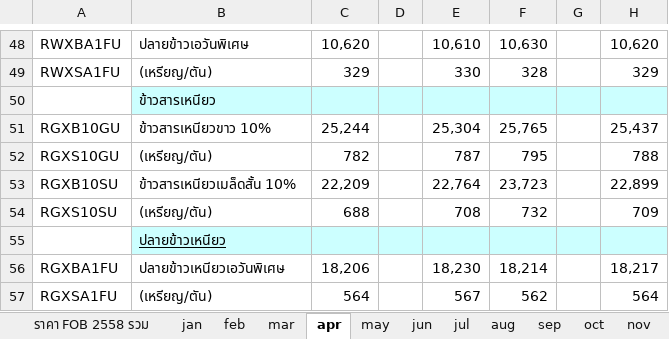
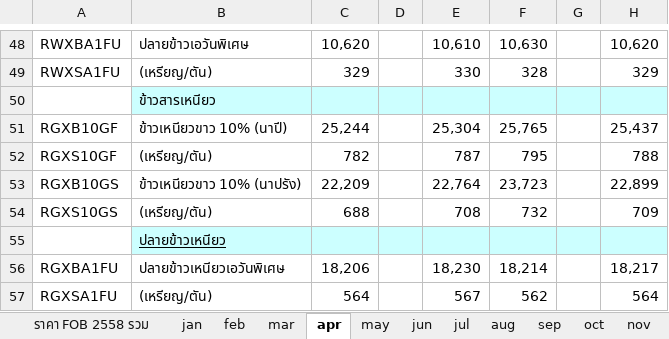
Before and after one commit to piyayut-ch/price_transmission, an Excel workbook: data/rice/export_th/ex2558.xlsx, sheet apr, drawn as a sheet; only a part is shown, gaps mark what is left out; values as stored, in another font and other column widths than the file's, no borders; the diff names each change by its address in the sheet, - before the commit and + after, or states it on an @@ line.

```diff
--- a/data/rice/export_th/ex2558.xlsx (sheet apr)
+++ b/data/rice/export_th/ex2558.xlsx (sheet apr)
-A51: RGXB10GU
+A51: RGXB10GF
-B51: ข้าวสารเหนียวขาว 10%
+B51: ข้าวเหนียวขาว 10% (นาปี)
-A52: RGXS10GU
+A52: RGXS10GF
-A53: RGXB10SU
+A53: RGXB10GS
-B53: ข้าวสารเหนียวเมล็ดสั้น 10%
+B53: ข้าวเหนียวขาว 10% (นาปรัง)
-A54: RGXS10SU
+A54: RGXS10GS
```
Also changed, not shown: sheet feb, sheet mar, data/data_dict.xlsx, data/rice/export_th/ex2546.xlsx, 15 other files.
